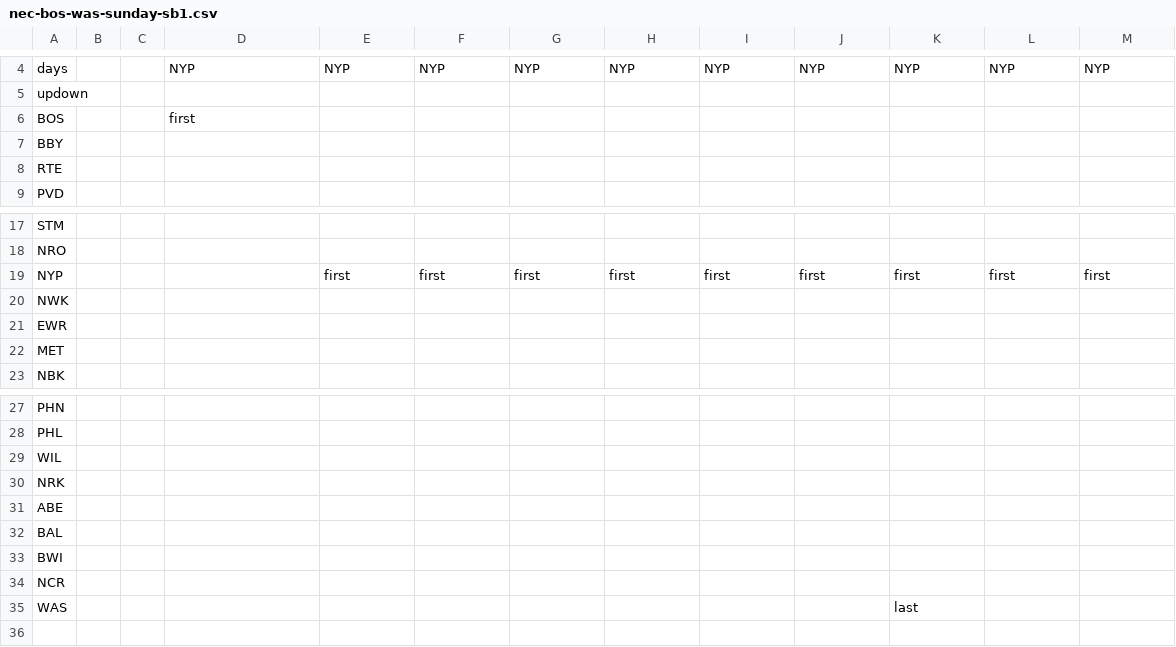
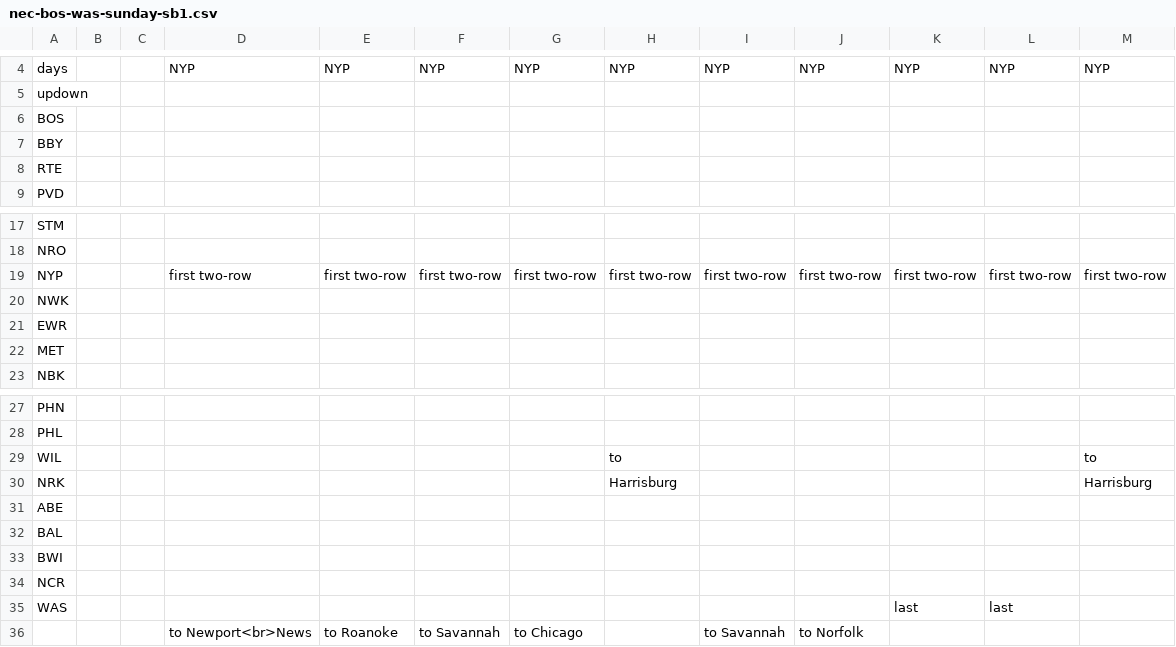
Before and after one commit to neroden/timetable_kit, a CSV file: timetable_kit/specs_amtrak/nec-bos-was-sunday-sb1.csv, drawn as a sheet; only a part is shown, gaps mark what is left out.

Commit message:
NEC: Sunday Southbound: Polish timetable.

```diff
--- a/timetable_kit/specs_amtrak/nec-bos-was-sunday-sb1.csv
+++ b/timetable_kit/specs_amtrak/nec-bos-was-sunday-sb1.csv
@@ -5,3 +5,3 @@ days,,,NYP,NYP,NYP,NYP,NYP,NYP,NYP,NYP,NYP,NYP
 updown,,,,,,,,,,,,
-BOS,,,first,,,,,,,,,
+BOS,,,,,,,,,,,,
 BBY,,,,,,,,,,,,
@@ -18,3 +18,3 @@ STM,,,,,,,,,,,,
 NRO,,,,,,,,,,,,
-NYP,,,,first,first,first,first,first,first,first,first,first
+NYP,,,first two-row,first two-row,first two-row,first two-row,first two-row,first two-row,first two-row,first two-row,first two-row,first two-row
 NWK,,,,,,,,,,,,
@@ -28,4 +28,4 @@ PHN,,,,,,,,,,,,
 PHL,,,,,,,,,,,,
-WIL,,,,,,,,,,,,
-NRK,,,,,,,,,,,,
+WIL,,,,,,,to,,,,,to
+NRK,,,,,,,Harrisburg,,,,,Harrisburg
 ABE,,,,,,,,,,,,
@@ -34,2 +34,3 @@ BWI,,,,,,,,,,,,
 NCR,,,,,,,,,,,,
-WAS,,,,,,,,,,last,,
+WAS,,,,,,,,,,last,last,
+,,,to Newport<br>News,to Roanoke,to Savannah,to Chicago,,to Savannah,to Norfolk,,,
```
Also changed, not shown: timetable_kit/specs_amtrak/nec-bos-was-sunday-sb2.csv, timetable_kit/specs_amtrak/nec-bos-was-sunday-sb3.csv, 2 other files.
